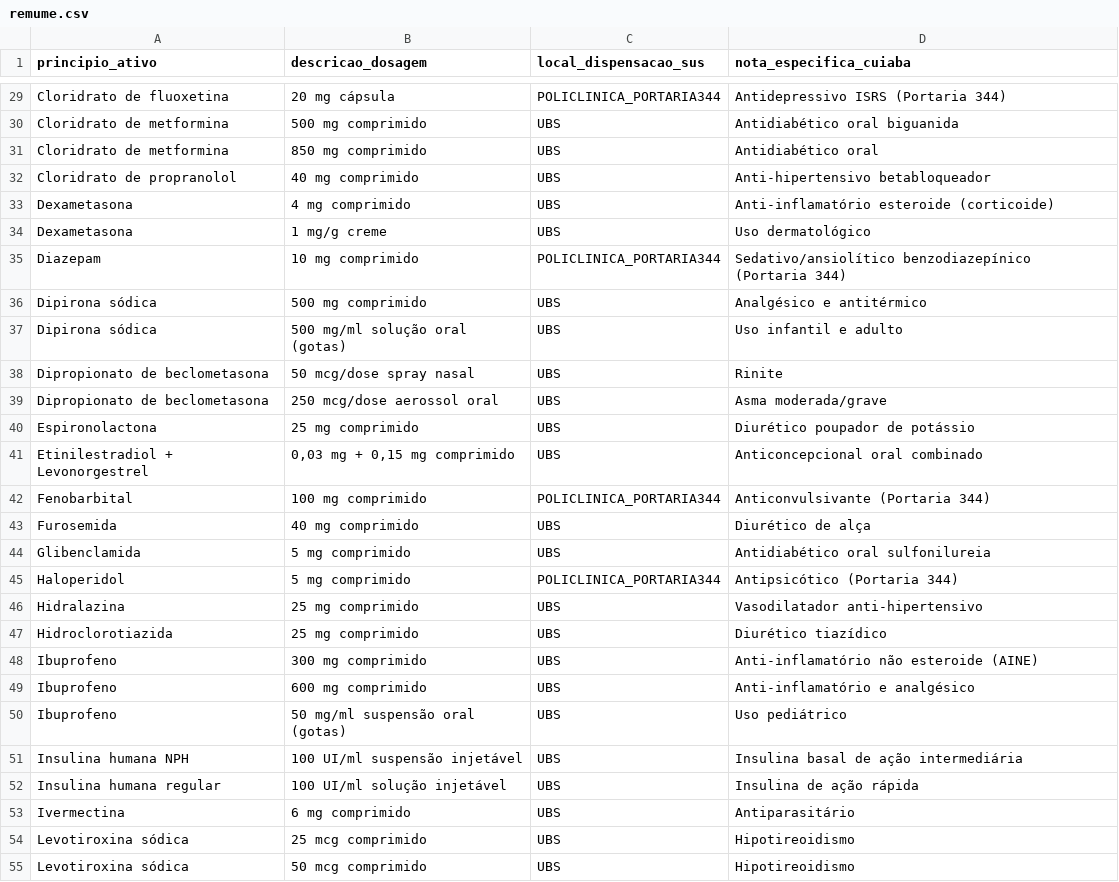
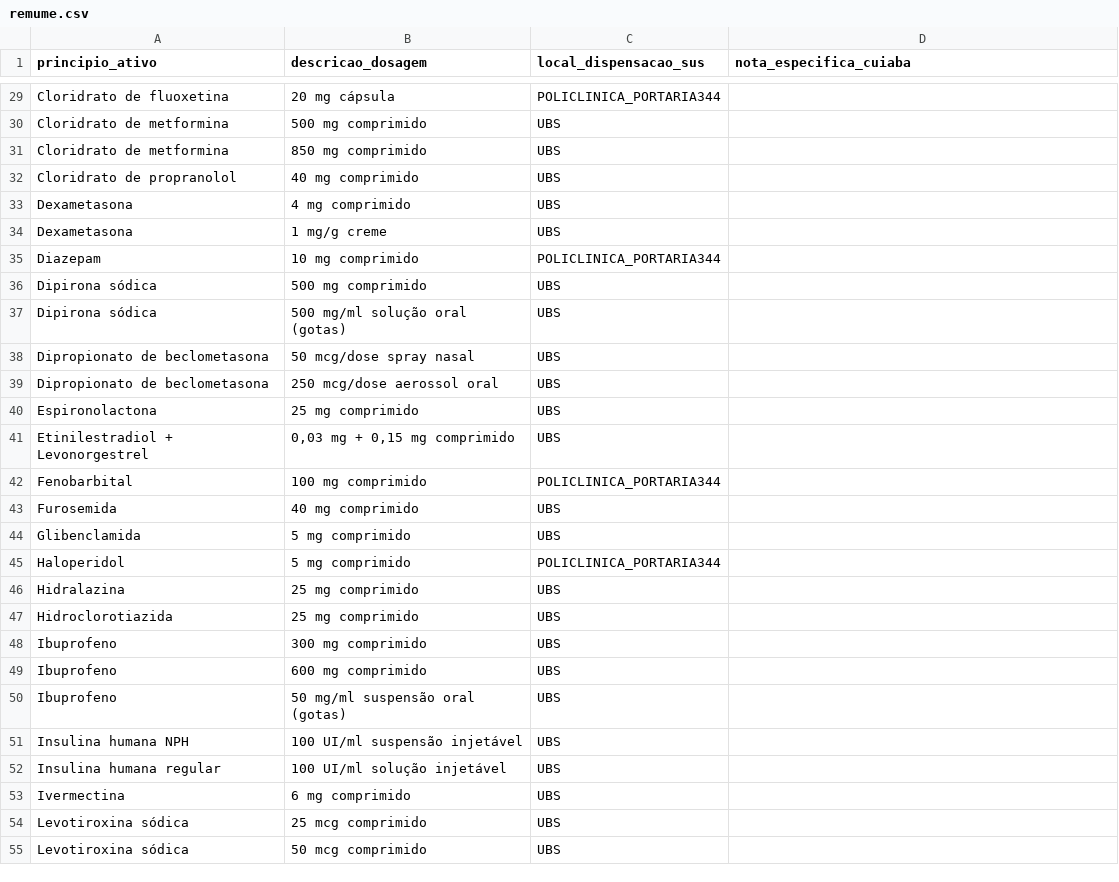
Before and after one commit to MarcoCorreaz/OndePego, a CSV file: fontes/remume.csv, drawn as a sheet; only a part is shown, gaps mark what is left out; the diff covers the shown part only; the diff names each change by its address in the sheet, - before the commit and + after, or states it on an @@ line.

```diff
--- a/fontes/remume.csv
+++ b/fontes/remume.csv
-D29 (nota_especifica_cuiaba): Antidepressivo ISRS (Portaria 344)
+D29 (nota_especifica_cuiaba): (empty)
-D30 (nota_especifica_cuiaba): Antidiabético oral biguanida
+D30 (nota_especifica_cuiaba): (empty)
-D31 (nota_especifica_cuiaba): Antidiabético oral
+D31 (nota_especifica_cuiaba): (empty)
-D32 (nota_especifica_cuiaba): Anti-hipertensivo betabloqueador
+D32 (nota_especifica_cuiaba): (empty)
-D33 (nota_especifica_cuiaba): Anti-inflamatório esteroide (corticoide)
+D33 (nota_especifica_cuiaba): (empty)
-D34 (nota_especifica_cuiaba): Uso dermatológico
+D34 (nota_especifica_cuiaba): (empty)
-D35 (nota_especifica_cuiaba): Sedativo/ansiolítico benzodiazepínico (Portaria 344)
+D35 (nota_especifica_cuiaba): (empty)
-D36 (nota_especifica_cuiaba): Analgésico e antitérmico
+D36 (nota_especifica_cuiaba): (empty)
-D37 (nota_especifica_cuiaba): Uso infantil e adulto
+D37 (nota_especifica_cuiaba): (empty)
-D38 (nota_especifica_cuiaba): Rinite
+D38 (nota_especifica_cuiaba): (empty)
-D39 (nota_especifica_cuiaba): Asma moderada/grave
+D39 (nota_especifica_cuiaba): (empty)
-D40 (nota_especifica_cuiaba): Diurético poupador de potássio
+D40 (nota_especifica_cuiaba): (empty)
-D41 (nota_especifica_cuiaba): Anticoncepcional oral combinado
+D41 (nota_especifica_cuiaba): (empty)
-D42 (nota_especifica_cuiaba): Anticonvulsivante (Portaria 344)
+D42 (nota_especifica_cuiaba): (empty)
-D43 (nota_especifica_cuiaba): Diurético de alça
+D43 (nota_especifica_cuiaba): (empty)
-D44 (nota_especifica_cuiaba): Antidiabético oral sulfonilureia
+D44 (nota_especifica_cuiaba): (empty)
-D45 (nota_especifica_cuiaba): Antipsicótico (Portaria 344)
+D45 (nota_especifica_cuiaba): (empty)
-D46 (nota_especifica_cuiaba): Vasodilatador anti-hipertensivo
+D46 (nota_especifica_cuiaba): (empty)
-D47 (nota_especifica_cuiaba): Diurético tiazídico
+D47 (nota_especifica_cuiaba): (empty)
-D48 (nota_especifica_cuiaba): Anti-inflamatório não esteroide (AINE)
+D48 (nota_especifica_cuiaba): (empty)
-D49 (nota_especifica_cuiaba): Anti-inflamatório e analgésico
+D49 (nota_especifica_cuiaba): (empty)
-D50 (nota_especifica_cuiaba): Uso pediátrico
+D50 (nota_especifica_cuiaba): (empty)
-D51 (nota_especifica_cuiaba): Insulina basal de ação intermediária
+D51 (nota_especifica_cuiaba): (empty)
-D52 (nota_especifica_cuiaba): Insulina de ação rápida
+D52 (nota_especifica_cuiaba): (empty)
-D53 (nota_especifica_cuiaba): Antiparasitário
+D53 (nota_especifica_cuiaba): (empty)
-D54:D55 (nota_especifica_cuiaba): Hipotireoidismo
+D54:D55 (nota_especifica_cuiaba): (empty)
```
Also changed, not shown: 55 edited cells elsewhere in this file, fontes/sinonimos.csv, 42 other files.
